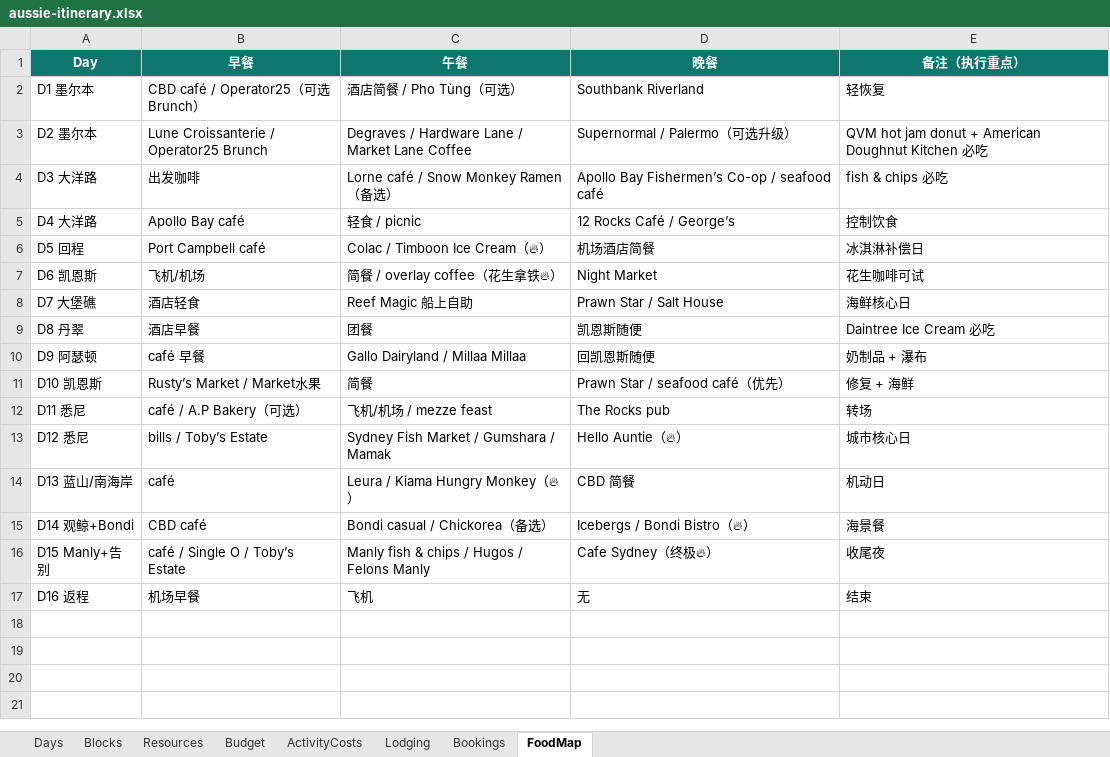
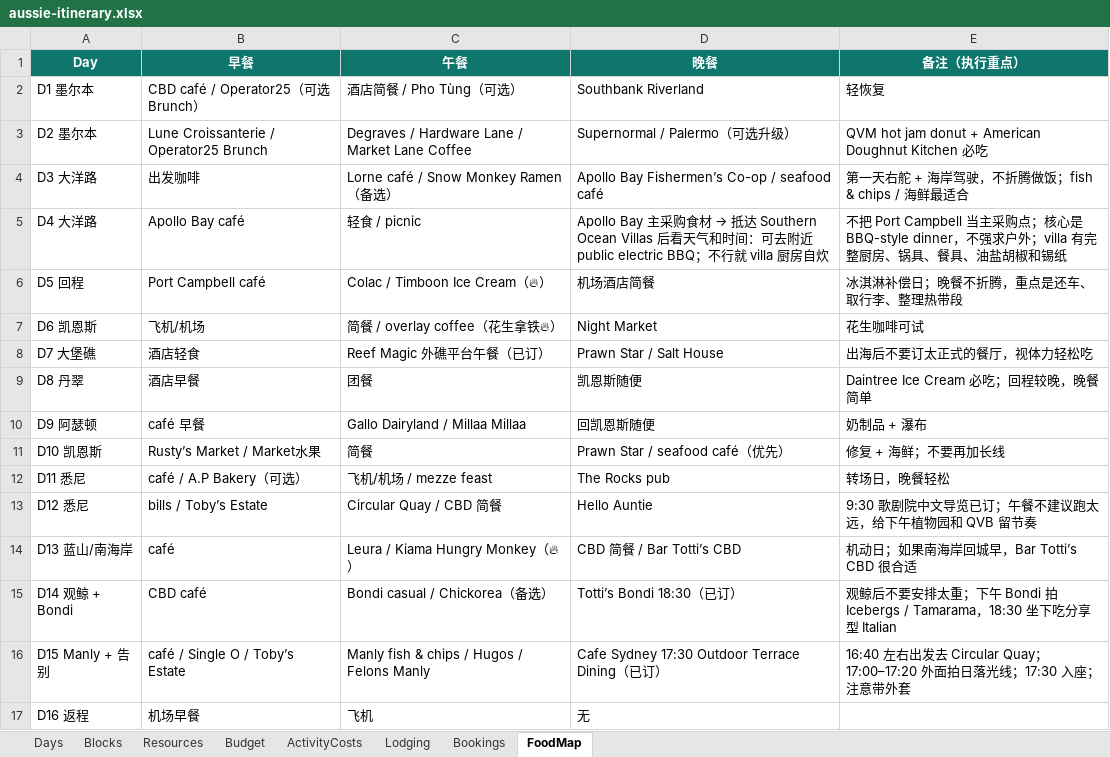
Before and after one commit to s413286943-cmyk/Aussie-Split, an Excel workbook: content/aussie-itinerary.xlsx, sheet FoodMap, drawn as a sheet; values as stored, in another font and other column widths than the file's, no borders; the diff names each change by its address in the sheet, - before the commit and + after, or states it on an @@ line.

```diff
--- a/content/aussie-itinerary.xlsx (sheet FoodMap)
+++ b/content/aussie-itinerary.xlsx (sheet FoodMap)
-E4 (备注（执行重点）): fish & chips 必吃
+E4 (备注（执行重点）): 第一天右舵 + 海岸驾驶，不折腾做饭；fish & chips / 海鲜最适合
@@ D5 (晚餐): 12 Rocks Café / George’s → Apollo Bay 主采购食材 → 抵达 Southern Ocean Villas 后看天气和时间：可去附近 public electric BBQ；不行就 villa 厨房自炊 @@
-E5 (备注（执行重点）): 控制饮食
+E5 (备注（执行重点）): 不把 Port Campbell 当主采购点；核心是 BBQ-style dinner，不强求户外；villa 有完整厨房、锅具、餐具、油盐胡椒和锡纸
-E6 (备注（执行重点）): 冰淇淋补偿日
+E6 (备注（执行重点）): 冰淇淋补偿日；晚餐不折腾，重点是还车、取行李、整理热带段
-C8 (午餐): Reef Magic 船上自助
+C8 (午餐): Reef Magic 外礁平台午餐（已订）
-E8 (备注（执行重点）): 海鲜核心日
+E8 (备注（执行重点）): 出海后不要订太正式的餐厅，视体力轻松吃
-E9 (备注（执行重点）): Daintree Ice Cream 必吃
+E9 (备注（执行重点）): Daintree Ice Cream 必吃；回程较晚，晚餐简单
-E11 (备注（执行重点）): 修复 + 海鲜
+E11 (备注（执行重点）): 修复 + 海鲜；不要再加长线
-E12 (备注（执行重点）): 转场
+E12 (备注（执行重点）): 转场日，晚餐轻松
-C13 (午餐): Sydney Fish Market / Gumshara / Mamak
+C13 (午餐): Circular Quay / CBD 简餐
-D13 (晚餐): Hello Auntie（🔥）
+D13 (晚餐): Hello Auntie
-E13 (备注（执行重点）): 城市核心日
+E13 (备注（执行重点）): 9:30 歌剧院中文导览已订；午餐不建议跑太远，给下午植物园和 QVB 留节奏
-D14 (晚餐): CBD 简餐
+D14 (晚餐): CBD 简餐 / Bar Totti’s CBD
-E14 (备注（执行重点）): 机动日
+E14 (备注（执行重点）): 机动日；如果南海岸回城早，Bar Totti’s CBD 很合适
-A15 (Day): D14 观鲸+Bondi
+A15 (Day): D14 观鲸 + Bondi
-D15 (晚餐): Icebergs / Bondi Bistro（🔥）
+D15 (晚餐): Totti’s Bondi 18:30（已订）
-E15 (备注（执行重点）): 海景餐
+E15 (备注（执行重点）): 观鲸后不要安排太重；下午 Bondi 拍 Icebergs / Tamarama，18:30 坐下吃分享型 Italian
-A16 (Day): D15 Manly+告别
+A16 (Day): D15 Manly + 告别
-D16 (晚餐): Cafe Sydney（终极🔥）
+D16 (晚餐): Cafe Sydney 17:30 Outdoor Terrace Dining（已订）
-E16 (备注（执行重点）): 收尾夜
+E16 (备注（执行重点）): 16:40 左右出发去 Circular Quay；17:00–17:20 外面拍日落光线；17:30 入座；注意带外套
-E17 (备注（执行重点）): 结束
+E17 (备注（执行重点）): (empty)
```
Also changed, not shown: sheet Blocks, sheet Bookings, sheet ActivityCosts, sheet Budget, sheet Lodging, sheet Days, 1 other file.
